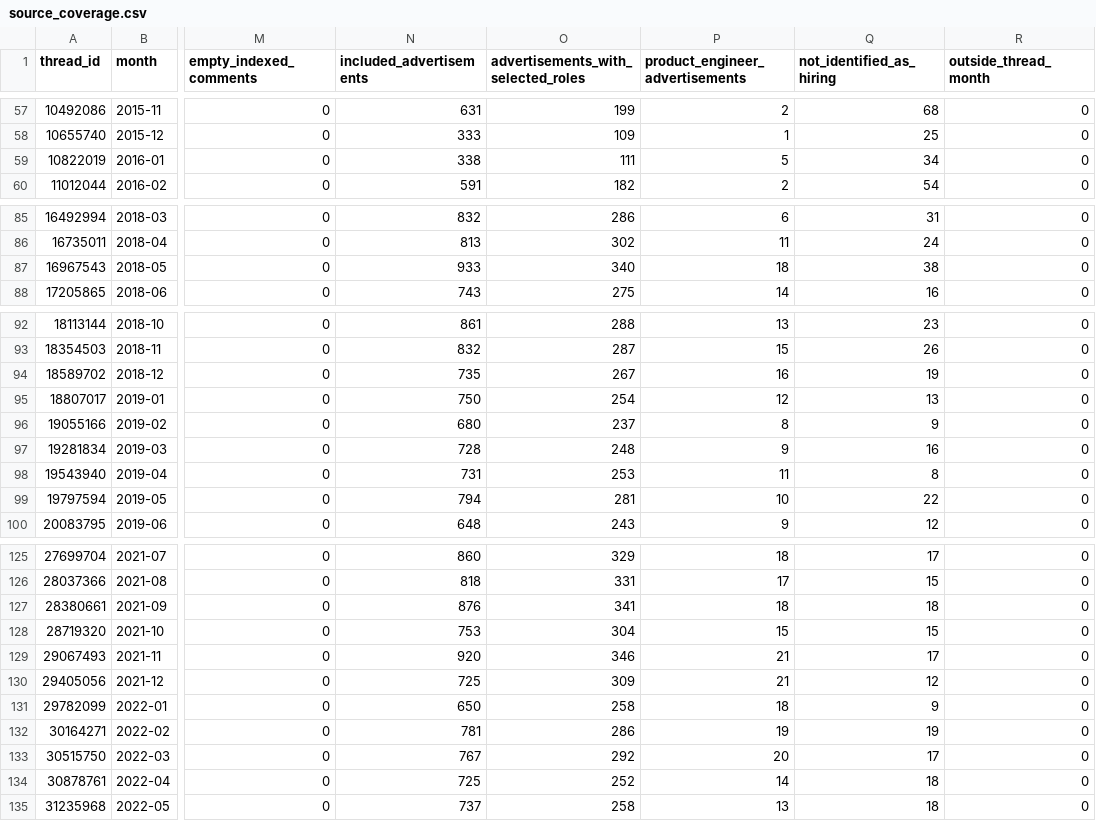
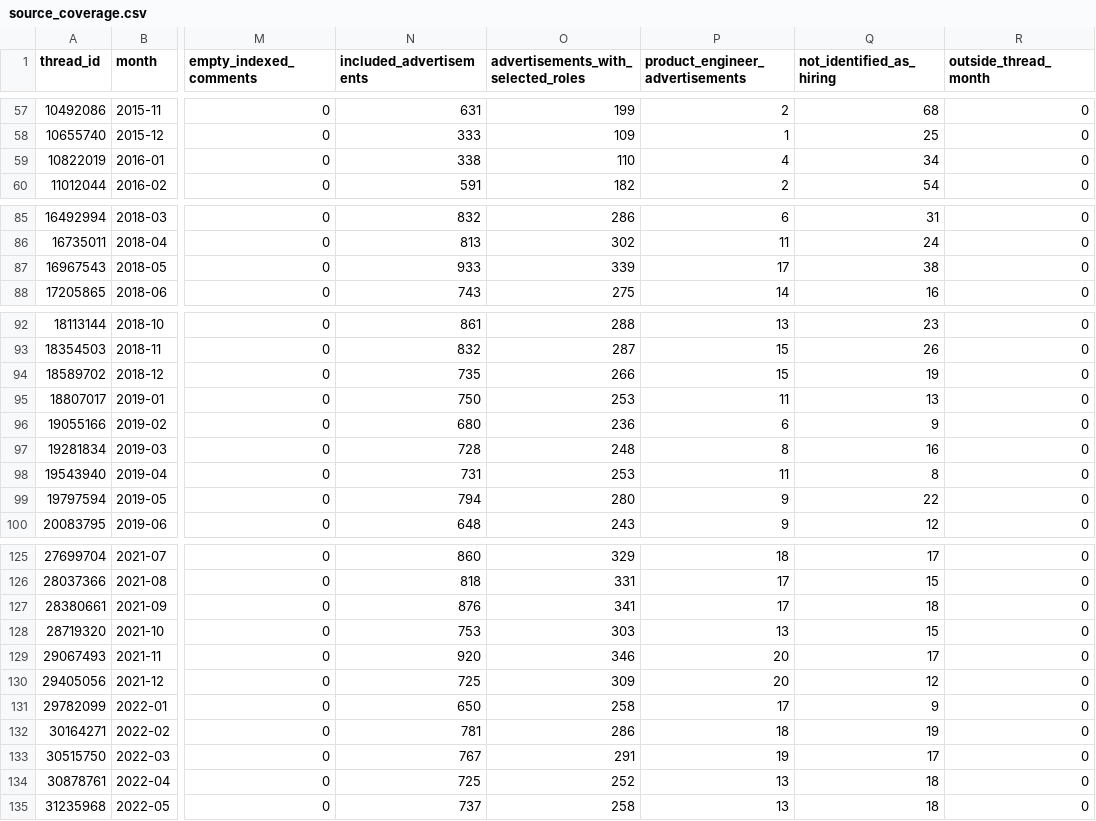
Before and after one commit to vikramsg/blog_code, a CSV file: hn_hiring_trends/results/source_coverage.csv, drawn as a sheet; only a part is shown, gaps mark what is left out; the diff covers the shown part only; the diff names each change by its address in the sheet, - before the commit and + after, or states it on an @@ line.

```diff
--- a/hn_hiring_trends/results/source_coverage.csv
+++ b/hn_hiring_trends/results/source_coverage.csv
-O59: 111
+O59: 110
-P59 (product_engineer_advertisements): 5
+P59 (product_engineer_advertisements): 4
-O87: 340
+O87: 339
-P87 (product_engineer_advertisements): 18
+P87 (product_engineer_advertisements): 17
-O94: 267
+O94: 266
-P94 (product_engineer_advertisements): 16
+P94 (product_engineer_advertisements): 15
-O95: 254
+O95: 253
-P95 (product_engineer_advertisements): 12
+P95 (product_engineer_advertisements): 11
-O96: 237
+O96: 236
-P96 (product_engineer_advertisements): 8
+P96 (product_engineer_advertisements): 6
-P97 (product_engineer_advertisements): 9
+P97 (product_engineer_advertisements): 8
-O99: 281
+O99: 280
-P99 (product_engineer_advertisements): 10
+P99 (product_engineer_advertisements): 9
-P127 (product_engineer_advertisements): 18
+P127 (product_engineer_advertisements): 17
-O128: 304
+O128: 303
-P128 (product_engineer_advertisements): 15
+P128 (product_engineer_advertisements): 13
-P129:P130 (product_engineer_advertisements): 21
+P129:P130 (product_engineer_advertisements): 20
-P131 (product_engineer_advertisements): 18
+P131 (product_engineer_advertisements): 17
-P132 (product_engineer_advertisements): 19
+P132 (product_engineer_advertisements): 18
-O133: 292
+O133: 291
-P133 (product_engineer_advertisements): 20
+P133 (product_engineer_advertisements): 19
-P134 (product_engineer_advertisements): 14
+P134 (product_engineer_advertisements): 13
```
Also changed, not shown: 19 edited cells elsewhere in this file, hn_hiring_trends/results/annual.csv, hn_hiring_trends/results/comparable_years.csv, 30 other files.
